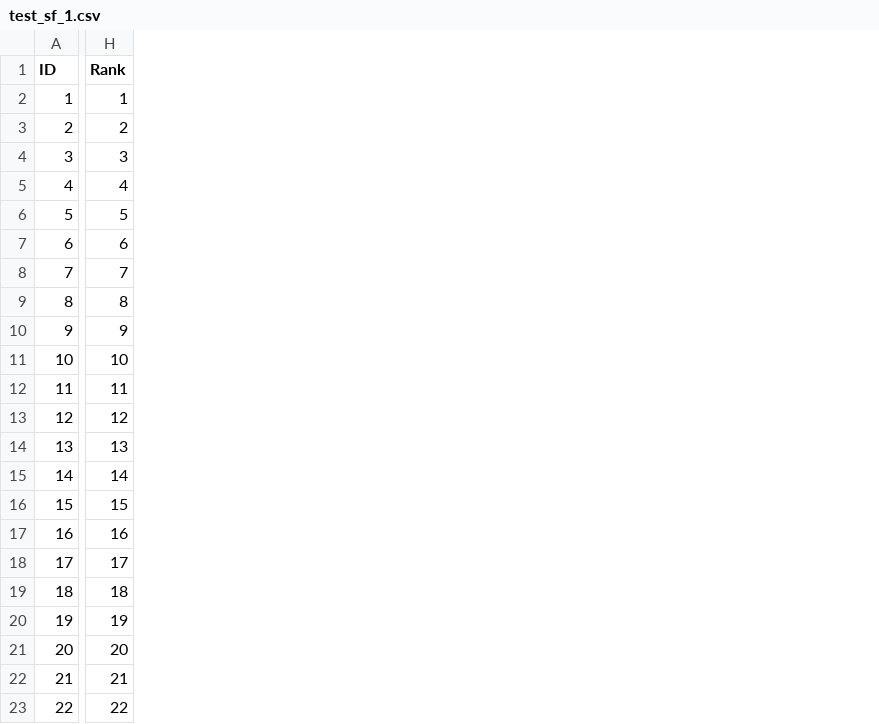
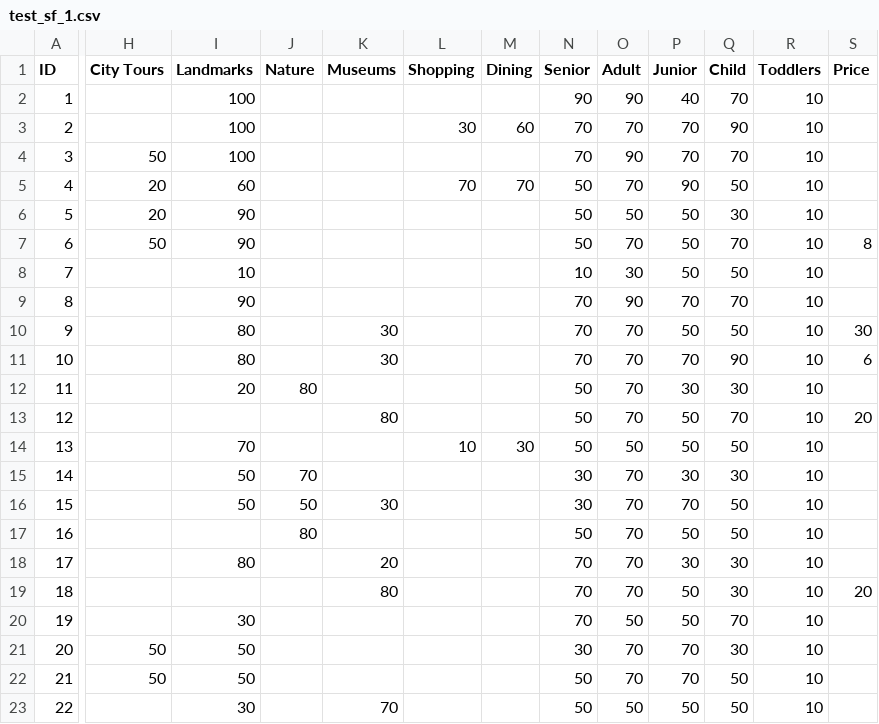
Before and after one commit to igushev/city_visit_planner, a CSV file: YuFinder/test_sf_1.csv, drawn as a sheet; only a part is shown, gaps mark what is left out; removed rows and columns are numbered as before the commit, all else as after; the diff covers the shown part only; the diff names each change by its address in the sheet, - before the commit and + after, or states it on an @@ line.

Commit message:
Adding more columns to test_sf_1.csv

```diff
--- a/YuFinder/test_sf_1.csv
+++ b/YuFinder/test_sf_1.csv
-column H (Rank), rows 2-23: 1 | 2 | 3 | 4 | 5 | 6 | 7 | 8 | 9 | 10 | 11 | 12 | 13 | 14 | 15 | 16 | 17 | 18 | 19 | 20 | 21 | 22
+column H (City Tours), rows 4-22: 50 | 20 | 20 | 50 |  |  |  |  |  |  |  |  |  |  |  |  |  | 50 | 50
+column I (Landmarks), rows 2-23: 100 | 100 | 100 | 60 | 90 | 90 | 10 | 90 | 80 | 80 | 20 |  | 70 | 50 | 50 |  | 80 |  | 30 | 50 | 50 | 30
+column J (Nature), rows 12-17: 80 |  |  | 70 | 50 | 80
+column K (Museums), rows 10-23: 30 | 30 |  | 80 |  |  | 30 |  | 20 | 80 |  |  |  | 70
+column L (Shopping), rows 3-14: 30 |  | 70 |  |  |  |  |  |  |  |  | 10
+column M (Dining), rows 3-14: 60 |  | 70 |  |  |  |  |  |  |  |  | 30
+column N (Senior), rows 2-23: 90 | 70 | 70 | 50 | 50 | 50 | 10 | 70 | 70 | 70 | 50 | 50 | 50 | 30 | 30 | 50 | 70 | 70 | 70 | 30 | 50 | 50
+column O (Adult), rows 2-23: 90 | 70 | 90 | 70 | 50 | 70 | 30 | 90 | 70 | 70 | 70 | 70 | 50 | 70 | 70 | 70 | 70 | 70 | 50 | 70 | 70 | 50
+column P (Junior), rows 2-23: 40 | 70 | 70 | 90 | 50 | 50 | 50 | 70 | 50 | 70 | 30 | 50 | 50 | 30 | 70 | 50 | 30 | 50 | 50 | 70 | 70 | 50
+column Q (Child), rows 2-23: 70 | 90 | 70 | 50 | 30 | 70 | 50 | 70 | 50 | 90 | 30 | 70 | 50 | 30 | 50 | 50 | 30 | 30 | 70 | 30 | 50 | 50
+column R (Toddlers), rows 2-23: all 10
+column S (Price), rows 7-19: 8 |  |  | 30 | 6 |  | 20 |  |  |  |  |  | 20
```
Also changed, not shown: 2 added columns elsewhere in this file.
